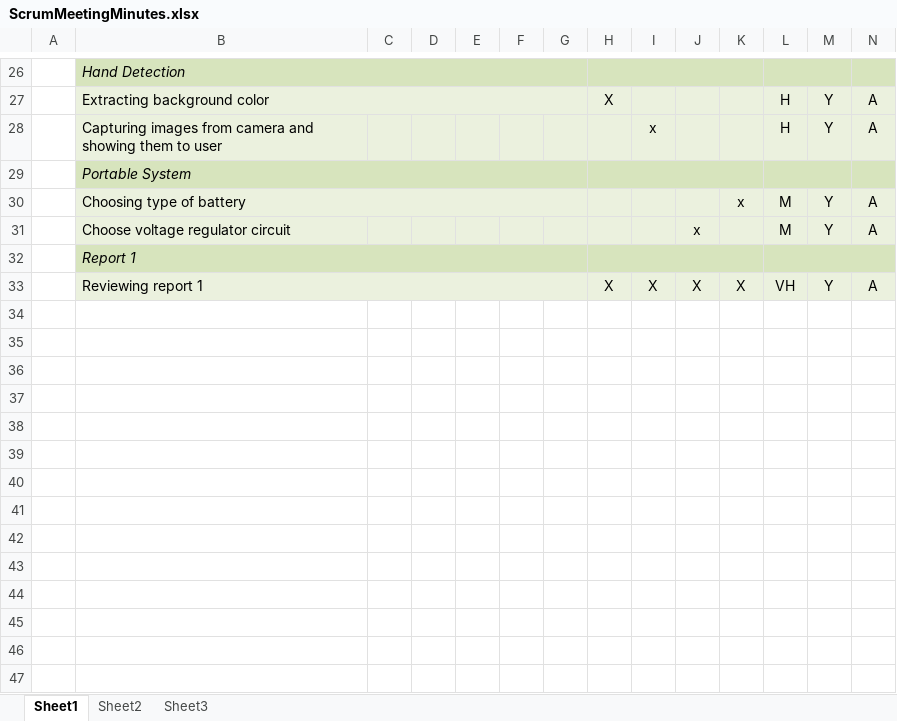
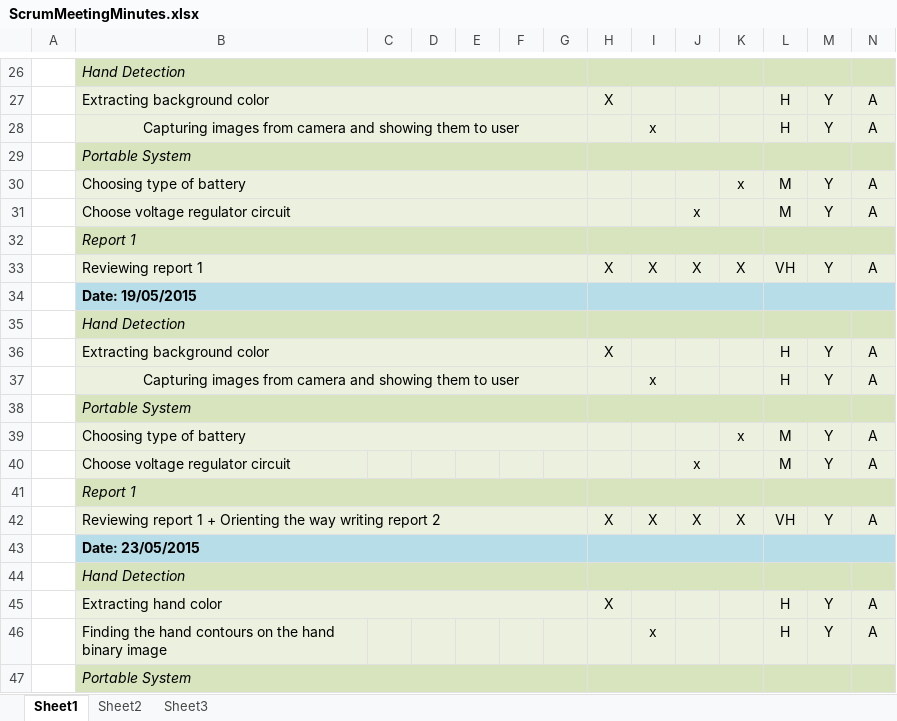
Before and after one commit to nicknguyen071093/CapstoneProject, an Excel workbook: ScrumMeetingMinutes/ScrumMeetingMinutes.xlsx, sheet Sheet1, drawn as a sheet; only a part is shown, gaps mark what is left out; values as stored, in another font and other column widths than the file's, no borders; rows hold the shown columns only; the diff covers the shown part only; the diff names each change by its address in the sheet, - before the commit and + after, or states it on an @@ line.

```diff
--- a/ScrumMeetingMinutes/ScrumMeetingMinutes.xlsx (sheet Sheet1)
+++ b/ScrumMeetingMinutes/ScrumMeetingMinutes.xlsx (sheet Sheet1)
-B28 alignment: left
+B28 alignment: center
+B28:G28 merged
+B31:G31 merged
+row 34:  | Date: 19/05/2015
+row 35:  | Hand Detection
+row 36:  | Extracting background color |  |  |  |  |  | X |  |  |  | H | Y | A
+row 37:  | Capturing images from camera and showing them to user |  |  |  |  |  |  | x |  |  | H | Y | A
+row 38:  | Portable System
+row 39:  | Choosing type of battery |  |  |  |  |  |  |  |  | x | M | Y | A
+row 40:  | Choose voltage regulator circuit |  |  |  |  |  |  |  | x |  | M | Y | A
+row 41:  | Report 1
+row 42:  | Reviewing report 1 + Orienting the way writing report 2 |  |  |  |  |  | X | X | X | X | VH | Y | A
+row 43:  | Date: 23/05/2015
+row 44:  | Hand Detection
+row 45:  | Extracting hand color |  |  |  |  |  | X |  |  |  | H | Y | A
+row 46:  | Finding the hand contours on the hand binary image |  |  |  |  |  |  | x |  |  | H | Y | A
+row 47:  | Portable System
```
Also changed, not shown: 193 added rows and cell formats elsewhere in this sheet.
